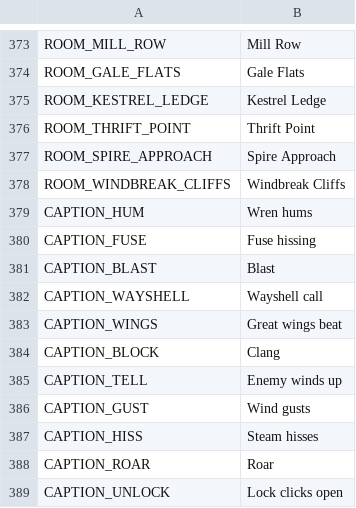
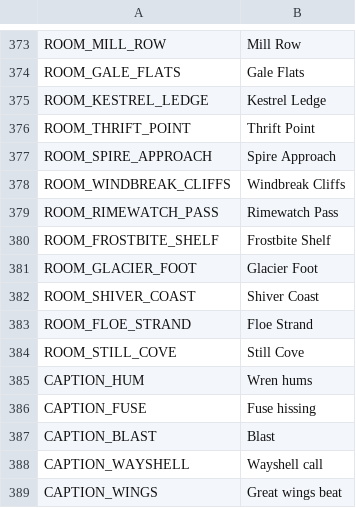
Before and after one commit to ashciraulo/Leviathan, a CSV file: locale/strings.csv, drawn as a sheet; only a part is shown, gaps mark what is left out; the shorter side is filled out with more unchanged rows; the diff names each change by its address in the sheet, - before the commit and + after, or states it on an @@ line.

```diff
--- a/locale/strings.csv
+++ b/locale/strings.csv
+row 379: ROOM_RIMEWATCH_PASS | Rimewatch Pass
+row 380: ROOM_FROSTBITE_SHELF | Frostbite Shelf
+row 381: ROOM_GLACIER_FOOT | Glacier Foot
+row 382: ROOM_SHIVER_COAST | Shiver Coast
+row 383: ROOM_FLOE_STRAND | Floe Strand
+row 384: ROOM_STILL_COVE | Still Cove
```
Also changed, not shown: 23 other files.
